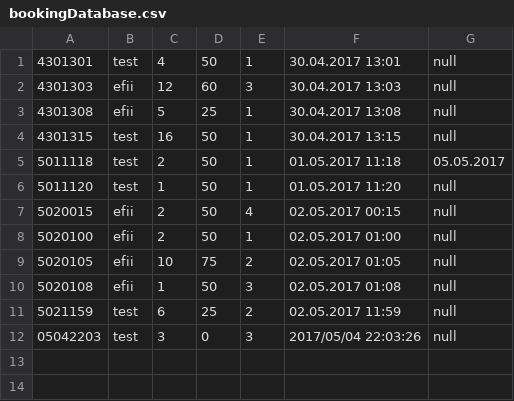
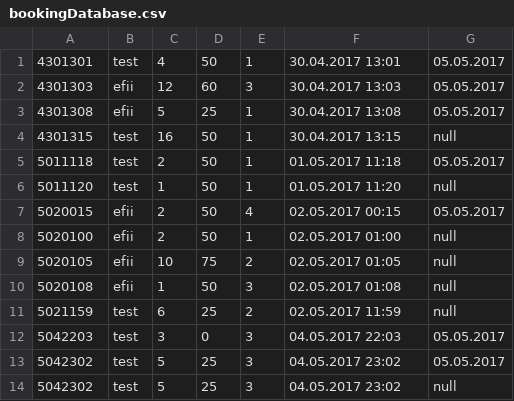
Before and after one commit to Fridakohla/JavaBikes, a CSV file: bookingDatabase.csv, drawn as a sheet; the diff names each change by its address in the sheet, - before the commit and + after, or states it on an @@ line.

Commit message:
view booking function added for the manager

```diff
--- a/bookingDatabase.csv
+++ b/bookingDatabase.csv
-G1:G3: null
+G1:G3: 05.05.2017
-G7: null
+G7: 05.05.2017
-A12: 05042203
+A12: 5042203
-F12: 2017/05/04 22:03:26
+F12: 04.05.2017 22:03
-G12: null
+G12: 05.05.2017
+row 13: 5042302 | test | 5 | 25 | 3 | 04.05.2017 23:02 | 05.05.2017
+row 14: 5042302 | test | 5 | 25 | 3 | 04.05.2017 23:02 | null
```
Also changed, not shown: 7 other files.
